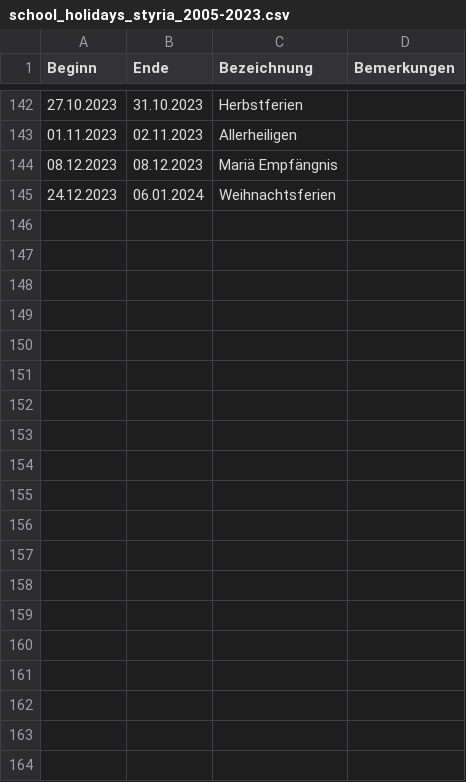
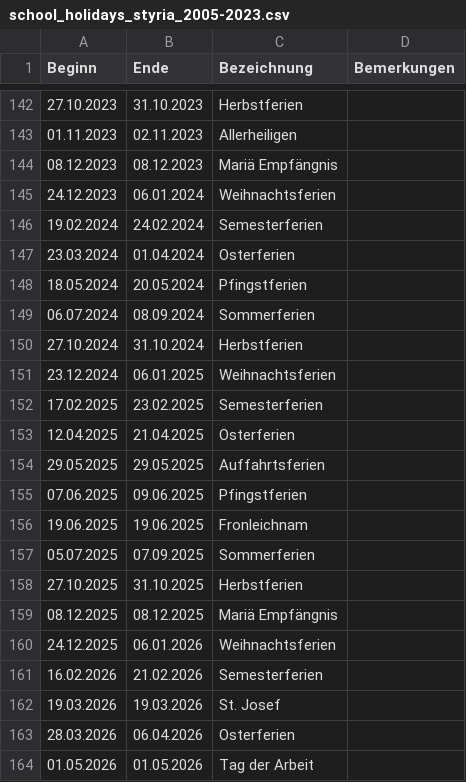
Before and after one commit to MarkusPic/combined_sewer_analysis, a CSV file: combined_sewer_analysis/_helpers/school_holidays_styria_2005-2023.csv, drawn as a sheet; only a part is shown, gaps mark what is left out; the diff covers the shown part only.

```diff
--- a/combined_sewer_analysis/_helpers/school_holidays_styria_2005-2023.csv
+++ b/combined_sewer_analysis/_helpers/school_holidays_styria_2005-2023.csv
@@ -145 +145,20 @@
 "24.12.2023";"06.01.2024";"Weihnachtsferien";
+"19.02.2024";"24.02.2024";"Semesterferien";
+"23.03.2024";"01.04.2024";"Osterferien";
+"18.05.2024";"20.05.2024";"Pfingstferien";
+"06.07.2024";"08.09.2024";"Sommerferien";
+"27.10.2024";"31.10.2024";"Herbstferien";
+"23.12.2024";"06.01.2025";"Weihnachtsferien";
+"17.02.2025";"23.02.2025";"Semesterferien";
+"12.04.2025";"21.04.2025";"Osterferien";
+"29.05.2025";"29.05.2025";"Auffahrtsferien";
+"07.06.2025";"09.06.2025";"Pfingstferien";
+"19.06.2025";"19.06.2025";"Fronleichnam";
+"05.07.2025";"07.09.2025";"Sommerferien";
+"27.10.2025";"31.10.2025";"Herbstferien";
+"08.12.2025";"08.12.2025";"Mariä Empfängnis";
+"24.12.2025";"06.01.2026";"Weihnachtsferien";
+"16.02.2026";"21.02.2026";"Semesterferien";
+"19.03.2026";"19.03.2026";"St. Josef";
+"28.03.2026";"06.04.2026";"Osterferien";
+"01.05.2026";"01.05.2026";"Tag der Arbeit";
```
Also changed, not shown: 13 added rows elsewhere in this file, 2 other files.
